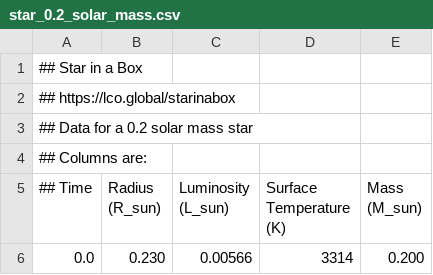
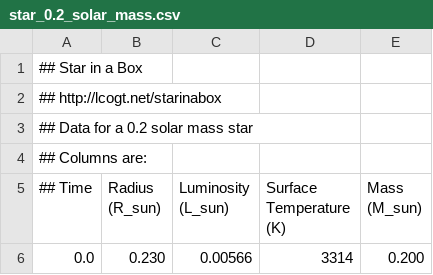
Before and after one commit to LCOGT/starinabox, a CSV file: db/star_0.2_solar_mass.csv, drawn as a sheet; only a part is shown.

```diff
--- a/db/star_0.2_solar_mass.csv
+++ b/db/star_0.2_solar_mass.csv
@@ -1,3 +1,3 @@
 ##  Star in a Box
-## https://lco.global/starinabox
+## http://lcogt.net/starinabox
 ## Data for a 0.2 solar mass star
```
Also changed, not shown: db/star_0.65_solar_mass.csv, db/star_10_solar_mass.csv, 30 other files.
